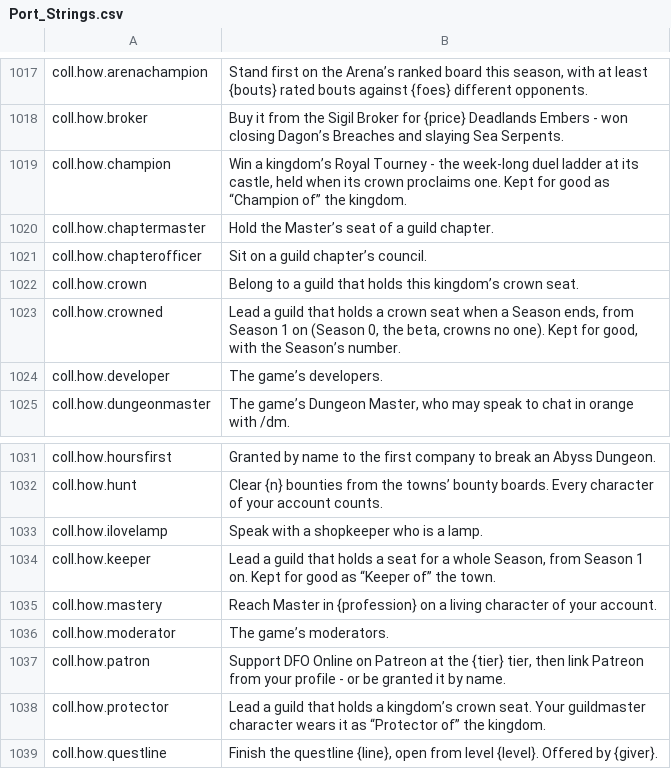
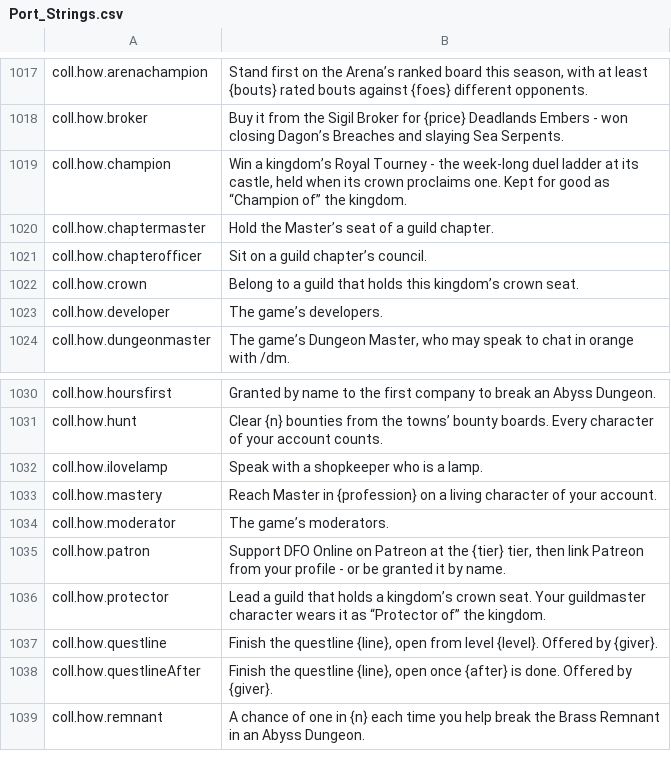
Before and after one commit to travddm/daggerfall-js-source, a CSV file: locales/en/Port_Strings.csv, drawn as a sheet; only a part is shown, gaps mark what is left out; the shorter side is filled out with more unchanged rows; the diff names each change by its address in the sheet, - before the commit and + after, or states it on an @@ line.

Commit message:
Cut Season titles (Crowned, Keeper): keepers keep the ribbon

```diff
--- a/locales/en/Port_Strings.csv
+++ b/locales/en/Port_Strings.csv
-row 1023: coll.how.crowned | Lead a guild that holds a crown seat when a Season ends, from Season 1 on (Season 0, the beta, crowns no one). Kept for good, with the Season’s number.
-row 1034: coll.how.keeper | Lead a guild that holds a seat for a whole Season, from Season 1 on. Kept for good as “Keeper of” the town.
```
Also changed, not shown: 13 other files.
